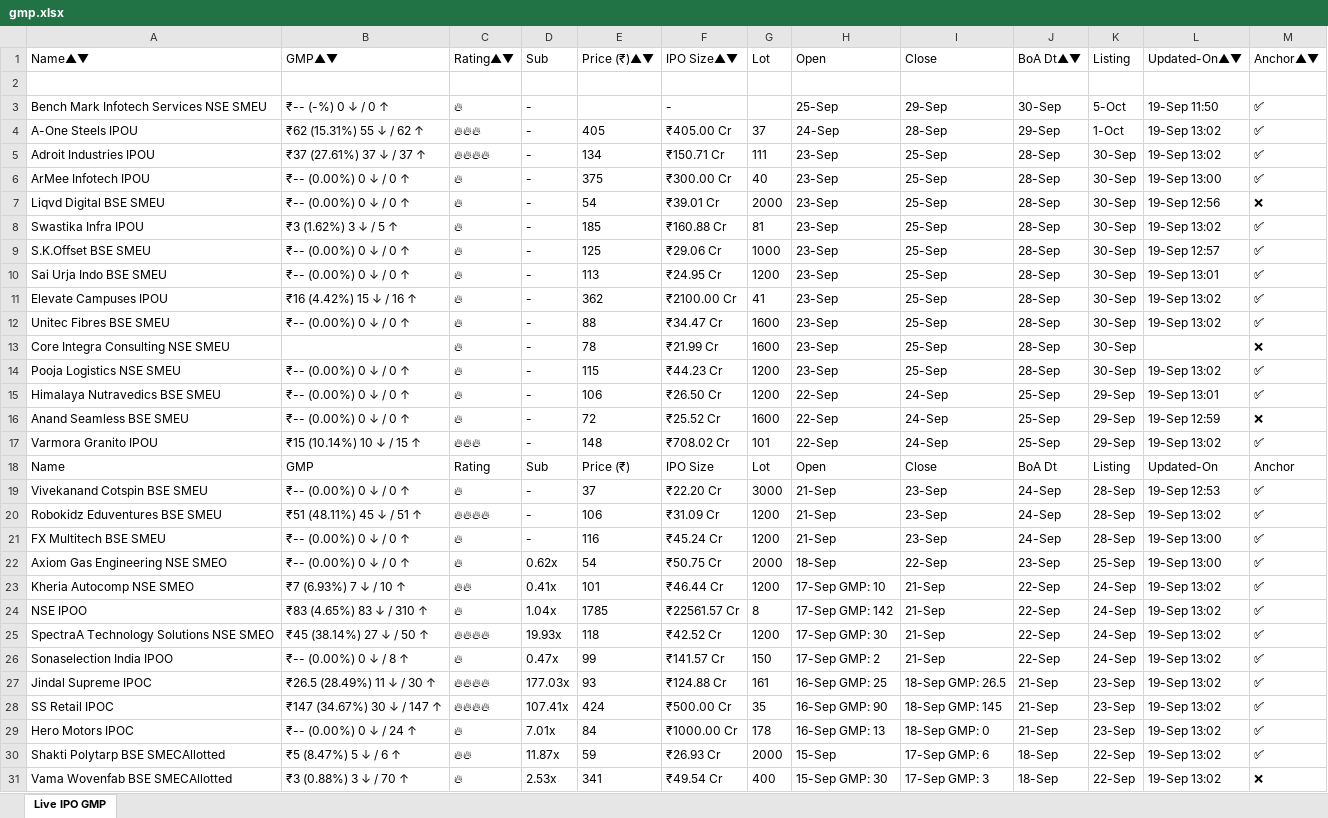
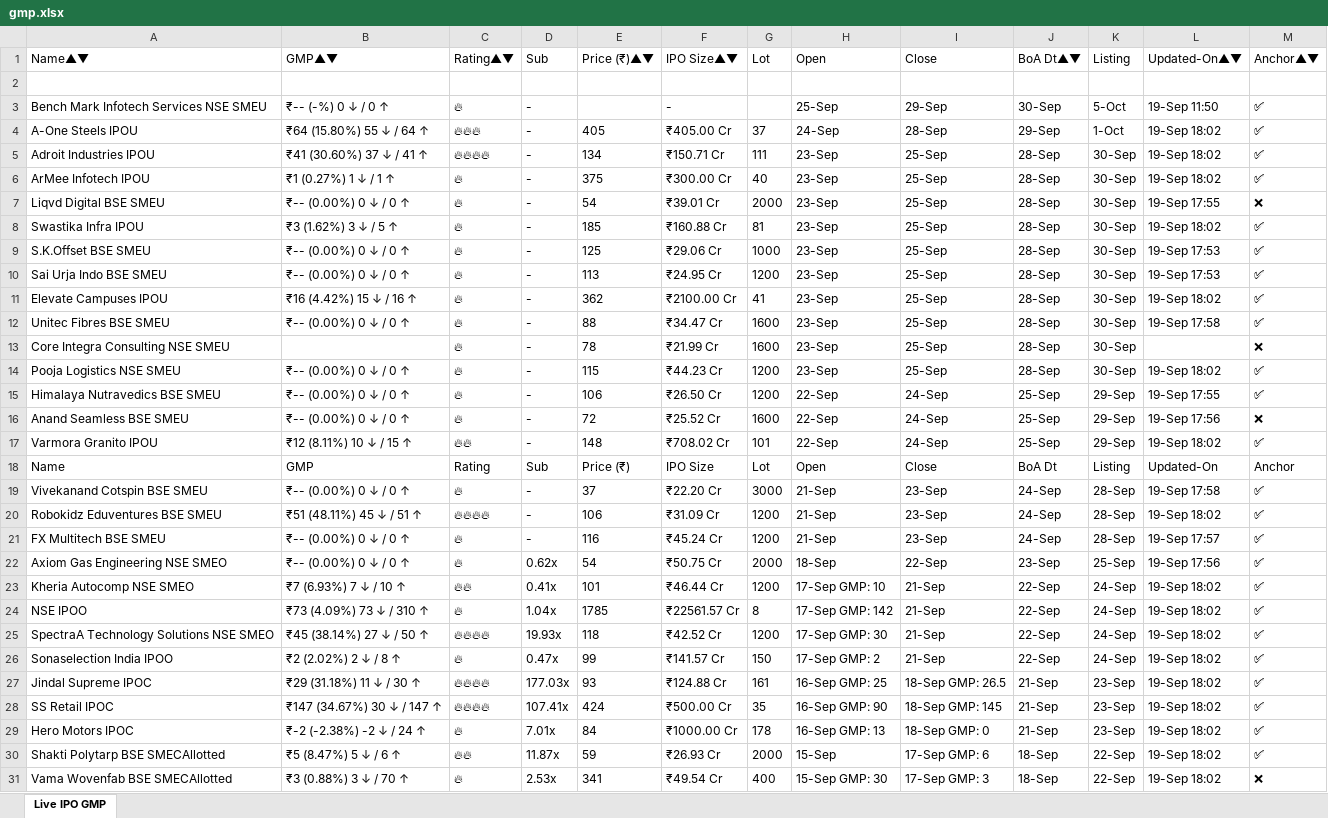
Before and after one commit to ayushpdkushwaha1/ipo-gmp-bot, an Excel workbook: files/gmp.xlsx, sheet Live IPO GMP, drawn as a sheet; only a part is shown; values as stored, in another font and other column widths than the file's, no borders; the diff covers the shown part only; the diff names each change by its address in the sheet, - before the commit and + after, or states it on an @@ line.

```diff
--- a/files/gmp.xlsx (sheet Live IPO GMP)
+++ b/files/gmp.xlsx (sheet Live IPO GMP)
-B4: ₹62 (15.31%) 55 ↓ / 62 ↑
+B4: ₹64 (15.80%) 55 ↓ / 64 ↑
-L4:L5: 19-Sep 13:02
+L4:L5: 19-Sep 18:02
-B5: ₹37 (27.61%) 37 ↓ / 37 ↑
+B5: ₹41 (30.60%) 37 ↓ / 41 ↑
-B6: ₹-- (0.00%) 0 ↓ / 0 ↑
+B6: ₹1 (0.27%) 1 ↓ / 1 ↑
-L6: 19-Sep 13:00
+L6: 19-Sep 18:02
-L7: 19-Sep 12:56
+L7: 19-Sep 17:55
-L8: 19-Sep 13:02
+L8: 19-Sep 18:02
-L9: 19-Sep 12:57
+L9: 19-Sep 17:53
-L10: 19-Sep 13:01
+L10: 19-Sep 17:53
-L11: 19-Sep 13:02
+L11: 19-Sep 18:02
-L12: 19-Sep 13:02
+L12: 19-Sep 17:58
-L14: 19-Sep 13:02
+L14: 19-Sep 18:02
-L15: 19-Sep 13:01
+L15: 19-Sep 17:55
-L16: 19-Sep 12:59
+L16: 19-Sep 17:56
-B17: ₹15 (10.14%) 10 ↓ / 15 ↑
+B17: ₹12 (8.11%) 10 ↓ / 15 ↑
-C17: 🔥🔥🔥
+C17: 🔥🔥
-L17: 19-Sep 13:02
+L17: 19-Sep 18:02
-L19: 19-Sep 12:53
+L19: 19-Sep 17:58
-L20: 19-Sep 13:02
+L20: 19-Sep 18:02
-L21: 19-Sep 13:00
+L21: 19-Sep 17:57
-L22: 19-Sep 13:00
+L22: 19-Sep 17:56
-L23:L31: 19-Sep 13:02
+L23:L31: 19-Sep 18:02
-B24: ₹83 (4.65%) 83 ↓ / 310 ↑
+B24: ₹73 (4.09%) 73 ↓ / 310 ↑
-B26: ₹-- (0.00%) 0 ↓ / 8 ↑
+B26: ₹2 (2.02%) 2 ↓ / 8 ↑
-B27: ₹26.5 (28.49%) 11 ↓ / 30 ↑
+B27: ₹29 (31.18%) 11 ↓ / 30 ↑
-B29: ₹-- (0.00%) 0 ↓ / 24 ↑
+B29: ₹-2 (-2.38%) -2 ↓ / 24 ↑
```
Also changed, not shown: 4 edited cells elsewhere in this sheet, files/Mainboard_IPOs.xlsx, files/SME_IPOs.xlsx, 2 other files.
